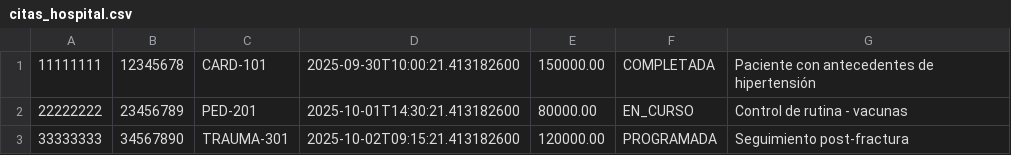
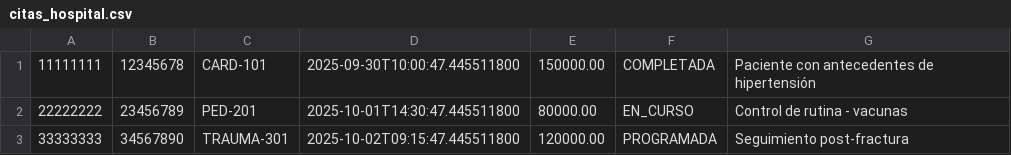
Before and after one commit to juannieves-stack/Sistema_Hospital_sinLombok, a CSV file: citas_hospital.csv, drawn as a sheet.

```diff
--- a/citas_hospital.csv
+++ b/citas_hospital.csv
@@ -1,3 +1,3 @@
-11111111,12345678,CARD-101,2025-09-30T10:00:21.413182600,150000.00,COMPLETADA,Paciente con antecedentes de hipertensión
-22222222,23456789,PED-201,2025-10-01T14:30:21.413182600,80000.00,EN_CURSO,Control de rutina - vacunas
-33333333,34567890,TRAUMA-301,2025-10-02T09:15:21.413182600,120000.00,PROGRAMADA,Seguimiento post-fractura
+11111111,12345678,CARD-101,2025-09-30T10:00:47.445511800,150000.00,COMPLETADA,Paciente con antecedentes de hipertensión
+22222222,23456789,PED-201,2025-10-01T14:30:47.445511800,80000.00,EN_CURSO,Control de rutina - vacunas
+33333333,34567890,TRAUMA-301,2025-10-02T09:15:47.445511800,120000.00,PROGRAMADA,Seguimiento post-fractura
```
Also changed, not shown: 12 other files.
